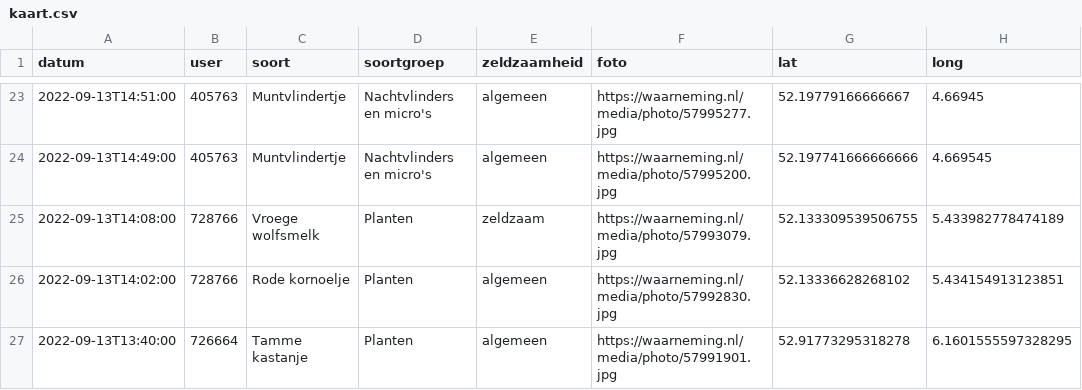
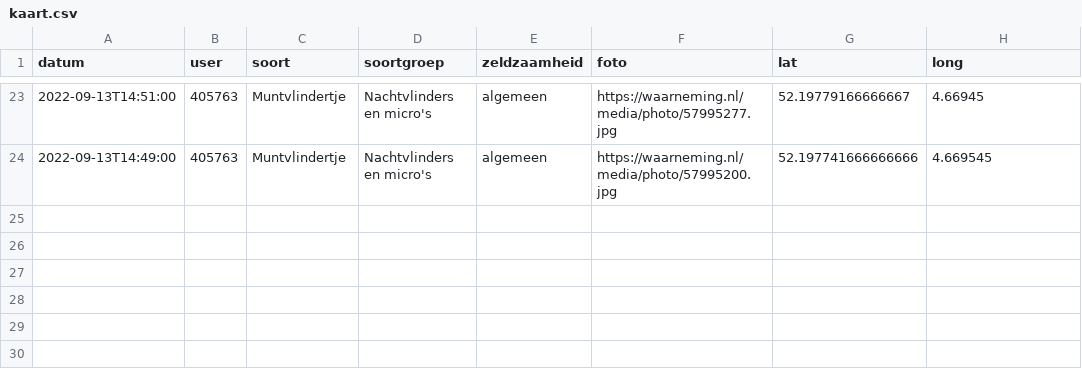
Before and after one commit to erikvangameren/dewildetuin, a CSV file: kaart.csv, drawn as a sheet; only a part is shown, gaps mark what is left out; the diff names each change by its address in the sheet, - before the commit and + after, or states it on an @@ line.

```diff
--- a/kaart.csv
+++ b/kaart.csv
-row 25: 2022-09-13T14:08:00 | 728766 | Vroege wolfsmelk | Planten | zeldzaam | https://waarneming.nl/media/photo/57993079.jpg | 52.133309539506755 | 5.433982778474189
-row 26: 2022-09-13T14:02:00 | 728766 | Rode kornoelje | Planten | algemeen | https://waarneming.nl/media/photo/57992830.jpg | 52.13336628268102 | 5.434154913123851
-row 27: 2022-09-13T13:40:00 | 726664 | Tamme kastanje | Planten | algemeen | https://waarneming.nl/media/photo/57991901.jpg | 52.91773295318278 | 6.1601555597328295
```
